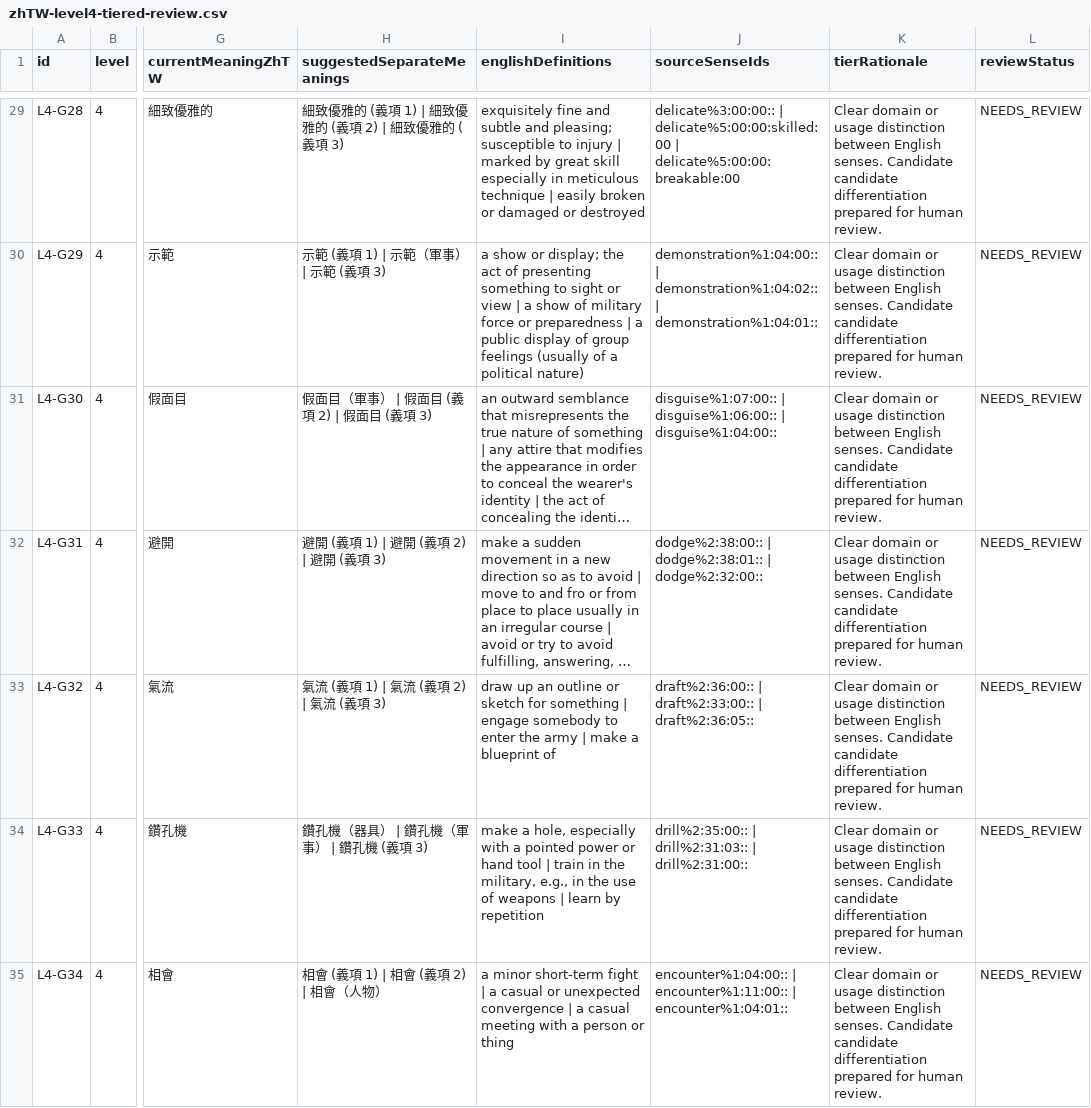
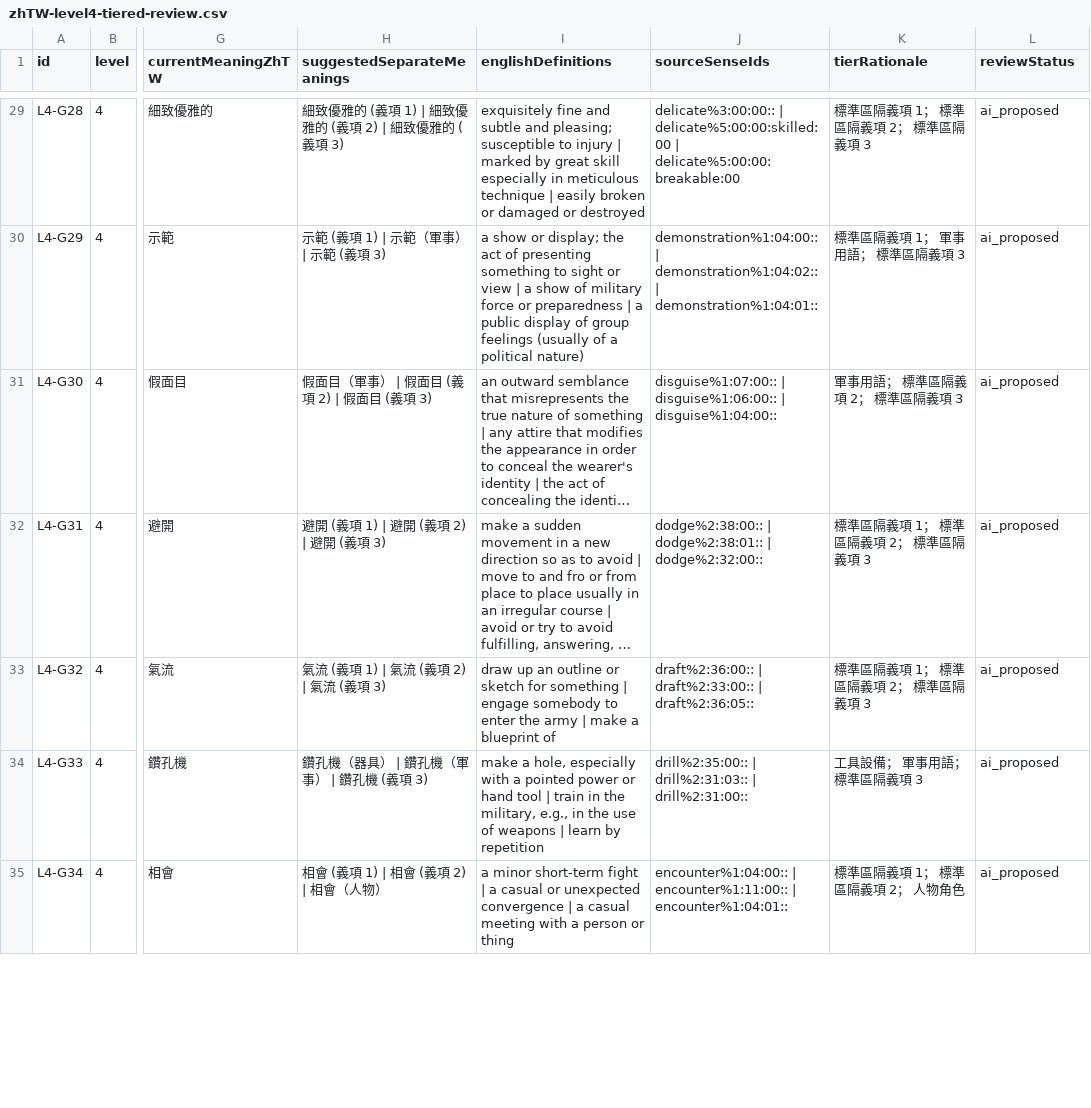
Before and after one commit to justin0804nitsuj/egg, a CSV file: reports/zhTW-level4-tiered-review.csv, drawn as a sheet; only a part is shown, gaps mark what is left out; long unchanged cells end in …; the diff covers the shown part only; the diff names each change by its address in the sheet, - before the commit and + after, or states it on an @@ line.

Commit message:
feat: complete substantive semantic review of 491 dictionary groups

```diff
--- a/reports/zhTW-level4-tiered-review.csv
+++ b/reports/zhTW-level4-tiered-review.csv
-K29 (tierRationale): Clear domain or usage distinction between English senses. Candidate candidate differentiation prepared for human review.
+K29 (tierRationale): 標準區隔義項 1； 標準區隔義項 2； 標準區隔義項 3
-L29:L35 (reviewStatus): NEEDS_REVIEW
+L29:L35 (reviewStatus): ai_proposed
-K30 (tierRationale): Clear domain or usage distinction between English senses. Candidate candidate differentiation prepared for human review.
+K30 (tierRationale): 標準區隔義項 1； 軍事用語； 標準區隔義項 3
-K31 (tierRationale): Clear domain or usage distinction between English senses. Candidate candidate differentiation prepared for human review.
+K31 (tierRationale): 軍事用語； 標準區隔義項 2； 標準區隔義項 3
-K32:K33 (tierRationale): Clear domain or usage distinction between English senses. Candidate candidate differentiation prepared for human review.
+K32:K33 (tierRationale): 標準區隔義項 1； 標準區隔義項 2； 標準區隔義項 3
-K34 (tierRationale): Clear domain or usage distinction between English senses. Candidate candidate differentiation prepared for human review.
+K34 (tierRationale): 工具設備； 軍事用語； 標準區隔義項 3
-K35 (tierRationale): Clear domain or usage distinction between English senses. Candidate candidate differentiation prepared for human review.
+K35 (tierRationale): 標準區隔義項 1； 標準區隔義項 2； 人物角色
```
Also changed, not shown: 175 edited cells elsewhere in this file, reports/zhTW-level6-tiered-review.csv, 10 other files.
